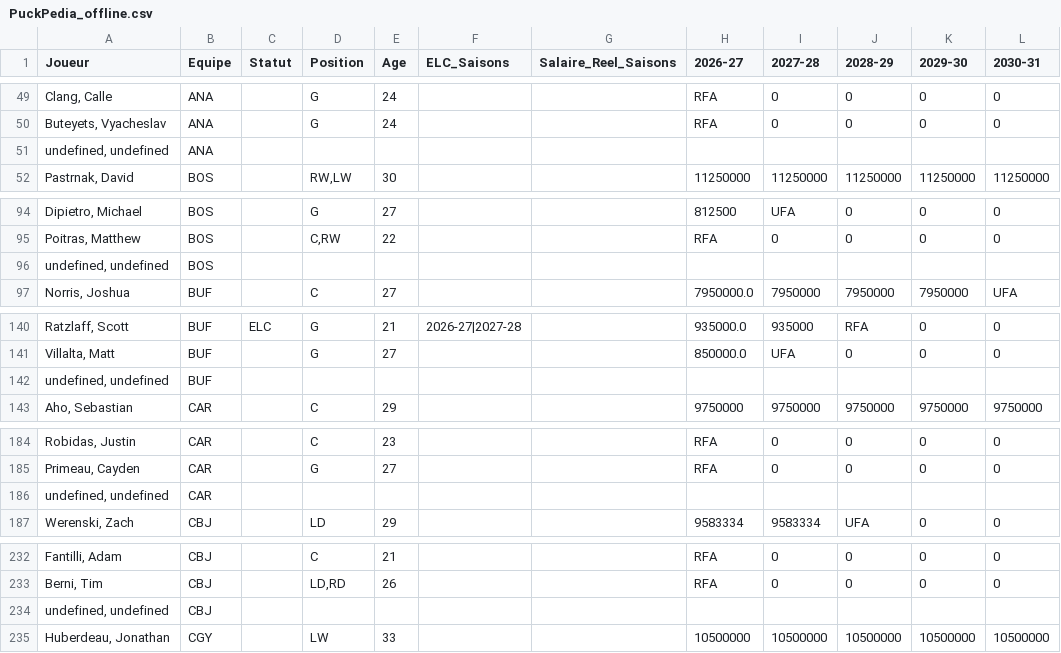
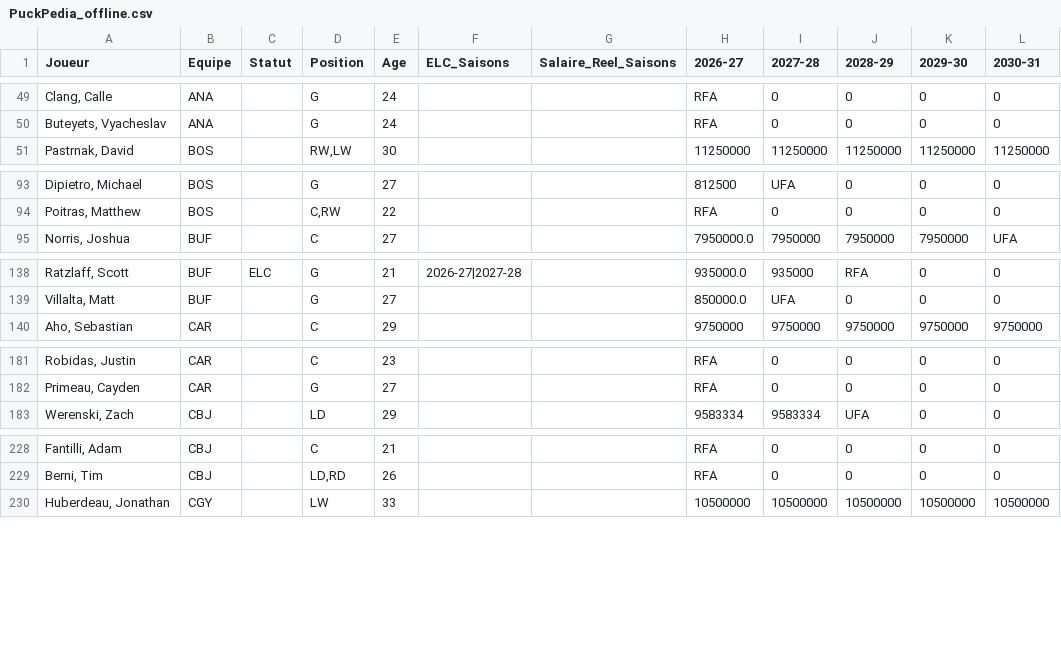
Before and after one commit to boucherdavid/cap-crunch, a CSV file: python_script/PuckPedia_offline.csv, drawn as a sheet; only a part is shown, gaps mark what is left out; the diff covers the shown part only.

```diff
--- a/python_script/PuckPedia_offline.csv
+++ b/python_script/PuckPedia_offline.csv
@@ -50,3 +50,2 @@ Clang, Calle;ANA;;G;24;;;RFA;0;0;0;0
 Buteyets, Vyacheslav;ANA;;G;24;;;RFA;0;0;0;0
-undefined, undefined;ANA;;;;;;;;;;
 Pastrnak, David;BOS;;RW,LW;30;;;11250000;11250000;11250000;11250000;11250000
@@ -95,3 +94,2 @@ Dipietro, Michael;BOS;;G;27;;;812500;UFA;0;0;0
 Poitras, Matthew;BOS;;C,RW;22;;;RFA;0;0;0;0
-undefined, undefined;BOS;;;;;;;;;;
 Norris, Joshua;BUF;;C;27;;;7950000.0;7950000;7950000;7950000;UFA
@@ -141,3 +139,2 @@ Ratzlaff, Scott;BUF;ELC;G;21;2026-27|2027-28;;935000.0;935000;RFA;0;0
 Villalta, Matt;BUF;;G;27;;;850000.0;UFA;0;0;0
-undefined, undefined;BUF;;;;;;;;;;
 Aho, Sebastian;CAR;;C;29;;;9750000;9750000;9750000;9750000;9750000
@@ -185,3 +182,2 @@ Robidas, Justin;CAR;;C;23;;;RFA;0;0;0;0
 Primeau, Cayden;CAR;;G;27;;;RFA;0;0;0;0
-undefined, undefined;CAR;;;;;;;;;;
 Werenski, Zach;CBJ;;LD;29;;;9583334;9583334;UFA;0;0
@@ -233,3 +229,2 @@ Fantilli, Adam;CBJ;;C;21;;;RFA;0;0;0;0
 Berni, Tim;CBJ;;LD,RD;26;;;RFA;0;0;0;0
-undefined, undefined;CBJ;;;;;;;;;;
 Huberdeau, Jonathan;CGY;;LW;33;;;10500000;10500000;10500000;10500000;10500000
```
Also changed, not shown: 27 removed rows elsewhere in this file, python_script/PuckPedia_update.csv, python_script/teams_offline/ANA.csv, 32 other files.
